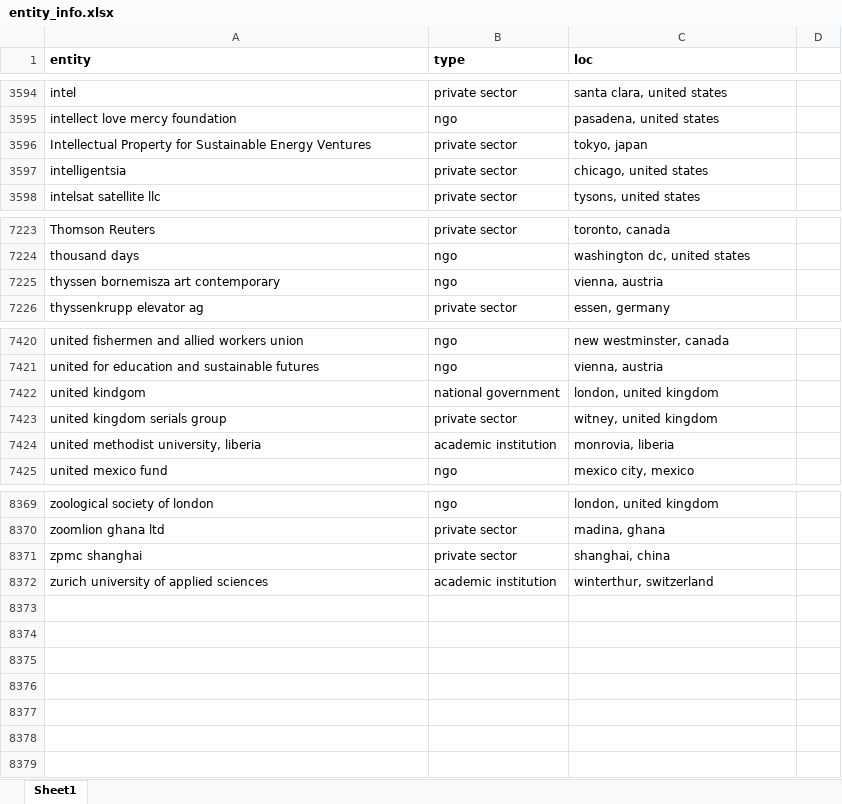
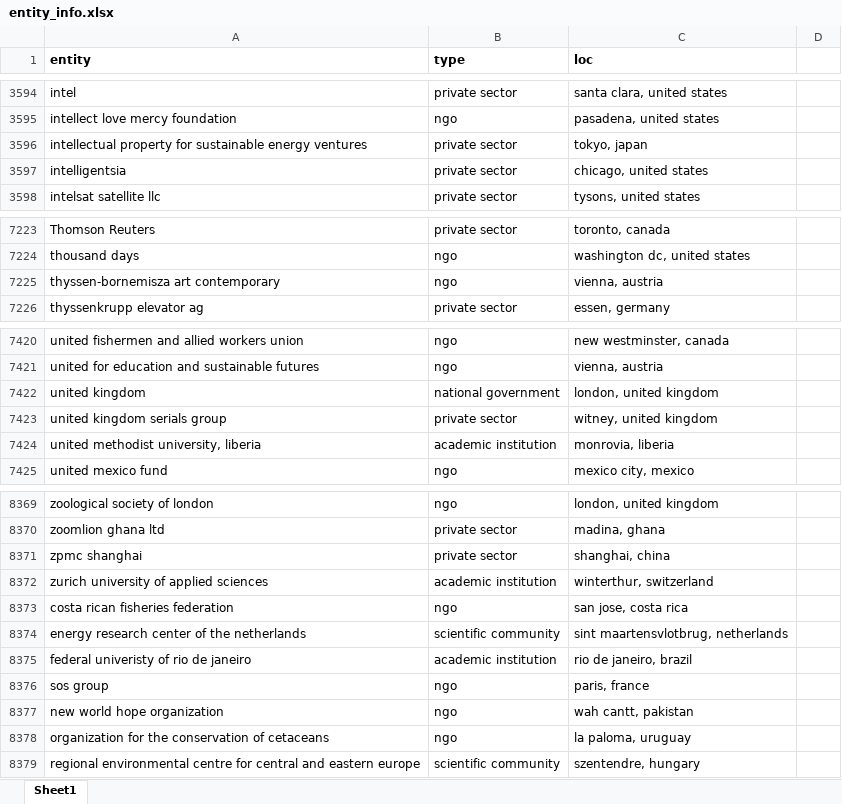
Before and after one commit to drscook/PD4SDG, an Excel workbook: entity_info.xlsx, sheet Sheet1, drawn as a sheet; only a part is shown, gaps mark what is left out; values as stored, in another font and other column widths than the file's, no borders; the diff names each change by its address in the sheet, - before the commit and + after, or states it on an @@ line.

Commit message:
Add files via upload

```diff
--- a/entity_info.xlsx (sheet Sheet1)
+++ b/entity_info.xlsx (sheet Sheet1)
-A3596 (entity): Intellectual Property for Sustainable Energy Ventures
+A3596 (entity): intellectual property for sustainable energy ventures
-A7225 (entity): thyssen bornemisza art contemporary
+A7225 (entity): thyssen-bornemisza art contemporary
-A7422 (entity): united kindgom
+A7422 (entity): united kingdom
+row 8373: costa rican fisheries federation | ngo | san jose, costa rica
+row 8374: energy research center of the netherlands | scientific community | sint maartensvlotbrug, netherlands
+row 8375: federal univeristy of rio de janeiro | academic institution | rio de janeiro, brazil
+row 8376: sos group | ngo | paris, france
+row 8377: new world hope organization | ngo | wah cantt, pakistan
+row 8378: organization for the conservation of cetaceans | ngo | la paloma, uruguay
+row 8379: regional environmental centre for central and eastern europe | scientific community | szentendre, hungary
```
